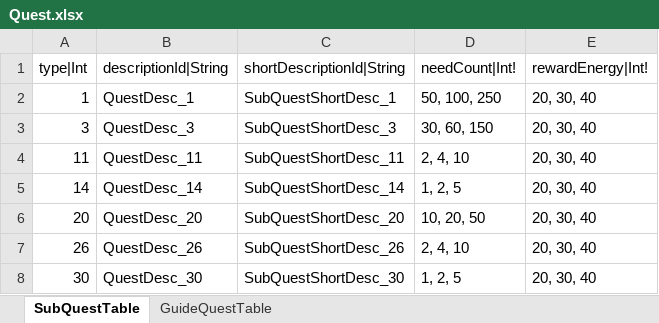
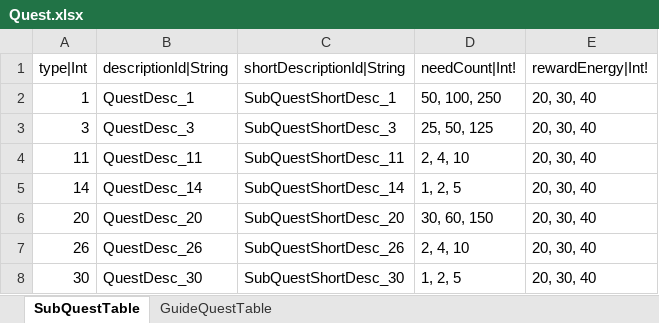
Before and after one commit to hayannal/ProjectNameless, an Excel workbook: Excel/Quest.xlsx, sheet SubQuestTable, drawn as a sheet; values as stored, in another font and other column widths than the file's, no borders; the diff names each change by its address in the sheet, - before the commit and + after, or states it on an @@ line.

```diff
--- a/Excel/Quest.xlsx (sheet SubQuestTable)
+++ b/Excel/Quest.xlsx (sheet SubQuestTable)
-D3 (needCount|Int!): 30, 60, 150
+D3 (needCount|Int!): 25, 50, 125
-D6 (needCount|Int!): 10, 20, 50
+D6 (needCount|Int!): 30, 60, 150
```
Also changed, not shown: 1 other file.
